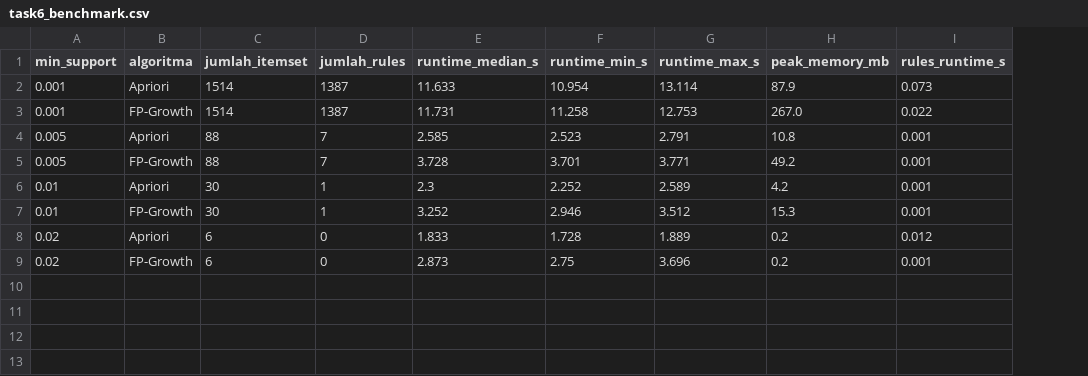
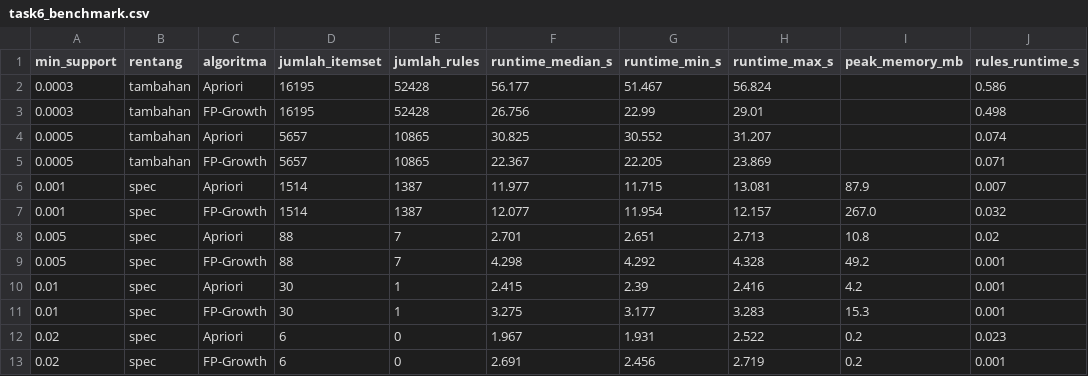
Before and after one commit to rafenmaxxx/IF4041-project-data-mining, a CSV file: data/results/task6_benchmark.csv, drawn as a sheet; addresses are those after the commit; the diff names each change by its address in the sheet, - before the commit and + after, or states it on an @@ line.

```diff
--- a/data/results/task6_benchmark.csv
+++ b/data/results/task6_benchmark.csv
+column B (rentang), rows 6-13: all spec
+row 2: 0.0003 | tambahan | Apriori | 16195 | 52428 | 56.177 | 51.467 | 56.824 |  | 0.586
+row 3: 0.0003 | tambahan | FP-Growth | 16195 | 52428 | 26.756 | 22.99 | 29.01 |  | 0.498
+row 4: 0.0005 | tambahan | Apriori | 5657 | 10865 | 30.825 | 30.552 | 31.207 |  | 0.074
+row 5: 0.0005 | tambahan | FP-Growth | 5657 | 10865 | 22.367 | 22.205 | 23.869 |  | 0.071
-F6 (runtime_median_s): 11.633
+F6 (runtime_median_s): 11.977
-G6 (runtime_min_s): 10.954
+G6 (runtime_min_s): 11.715
-H6 (runtime_max_s): 13.114
+H6 (runtime_max_s): 13.081
-J6 (rules_runtime_s): 0.073
+J6 (rules_runtime_s): 0.007
-F7 (runtime_median_s): 11.731
+F7 (runtime_median_s): 12.077
-G7 (runtime_min_s): 11.258
+G7 (runtime_min_s): 11.954
-H7 (runtime_max_s): 12.753
+H7 (runtime_max_s): 12.157
-J7 (rules_runtime_s): 0.022
+J7 (rules_runtime_s): 0.032
-F8 (runtime_median_s): 2.585
+F8 (runtime_median_s): 2.701
-G8 (runtime_min_s): 2.523
+G8 (runtime_min_s): 2.651
-H8 (runtime_max_s): 2.791
+H8 (runtime_max_s): 2.713
-J8 (rules_runtime_s): 0.001
+J8 (rules_runtime_s): 0.02
-F9 (runtime_median_s): 3.728
+F9 (runtime_median_s): 4.298
-G9 (runtime_min_s): 3.701
+G9 (runtime_min_s): 4.292
-H9 (runtime_max_s): 3.771
+H9 (runtime_max_s): 4.328
-F10 (runtime_median_s): 2.3
+F10 (runtime_median_s): 2.415
-G10 (runtime_min_s): 2.252
+G10 (runtime_min_s): 2.39
-H10 (runtime_max_s): 2.589
+H10 (runtime_max_s): 2.416
-F11 (runtime_median_s): 3.252
+F11 (runtime_median_s): 3.275
-G11 (runtime_min_s): 2.946
+G11 (runtime_min_s): 3.177
-H11 (runtime_max_s): 3.512
+H11 (runtime_max_s): 3.283
-F12 (runtime_median_s): 1.833
+F12 (runtime_median_s): 1.967
-G12 (runtime_min_s): 1.728
+G12 (runtime_min_s): 1.931
-H12 (runtime_max_s): 1.889
+H12 (runtime_max_s): 2.522
-J12 (rules_runtime_s): 0.012
+J12 (rules_runtime_s): 0.023
-F13 (runtime_median_s): 2.873
+F13 (runtime_median_s): 2.691
-G13 (runtime_min_s): 2.75
+G13 (runtime_min_s): 2.456
-H13 (runtime_max_s): 3.696
+H13 (runtime_max_s): 2.719
```
Also changed, not shown: data/results/task4_top10_ab_vs_ay.csv, data/results/task4_top10_itemsets.csv, 26 other files.
